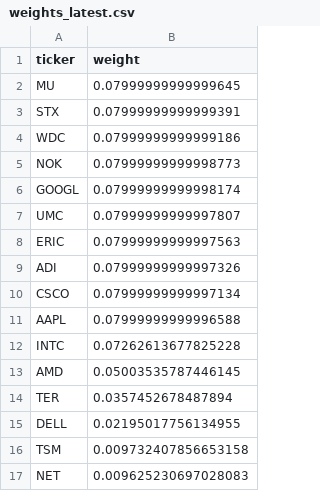
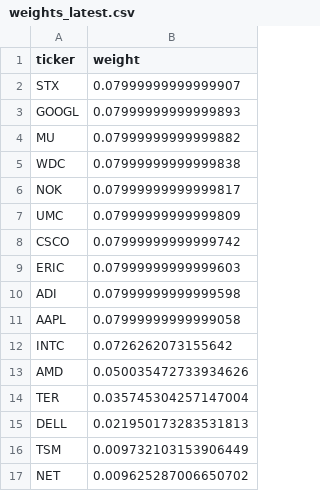
Before and after one commit to illaoiskeng/CognivectaX, a CSV file: data/weights_latest.csv, drawn as a sheet.

```diff
--- a/data/weights_latest.csv
+++ b/data/weights_latest.csv
@@ -1,17 +1,17 @@
 ticker,weight
-MU,0.07999999999999645
-STX,0.07999999999999391
-WDC,0.07999999999999186
-NOK,0.07999999999998773
-GOOGL,0.07999999999998174
-UMC,0.07999999999997807
-ERIC,0.07999999999997563
-ADI,0.07999999999997326
-CSCO,0.07999999999997134
-AAPL,0.07999999999996588
-INTC,0.07262613677825228
-AMD,0.05003535787446145
-TER,0.0357452678487894
-DELL,0.02195017756134955
-TSM,0.009732407856653158
-NET,0.009625230697028083
+STX,0.07999999999999907
+GOOGL,0.07999999999999893
+MU,0.07999999999999882
+WDC,0.07999999999999838
+NOK,0.07999999999999817
+UMC,0.07999999999999809
+CSCO,0.07999999999999742
+ERIC,0.07999999999999603
+ADI,0.07999999999999598
+AAPL,0.07999999999999058
+INTC,0.0726262073155642
+AMD,0.050035472733934626
+TER,0.035745304257147004
+DELL,0.021950173283531813
+TSM,0.009732103153906449
+NET,0.009625287006650702
```
Also changed, not shown: data/papertrade/portfolio_value_daily.csv, data/papertrade/weights_rebalance.csv.
